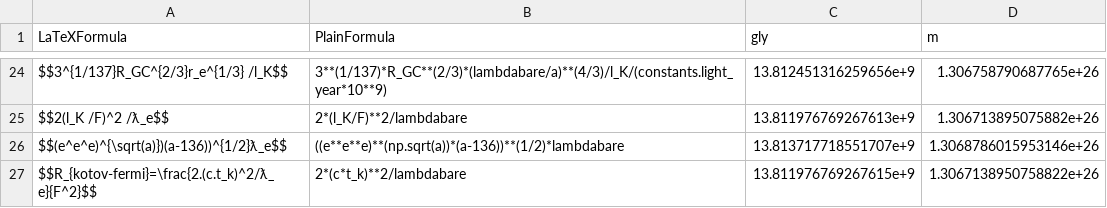
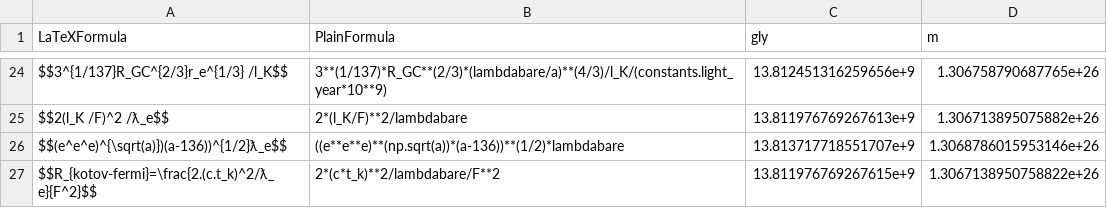
Before and after one commit to LaGuer/hubble-table, a CSV file: hubble-table.csv, drawn as a sheet; only a part is shown, gaps mark what is left out.

Commit message:
Update hubble-table.csv

```diff
--- a/hubble-table.csv
+++ b/hubble-table.csv
@@ -26,2 +26,2 @@ $$2(l_K /F)^2 /ƛ_e$$, 2*(l_K/F)**2/lambdabare, 13.811976769267613e+9, 1.3067138
 $$(e^e^e)^{\sqrt(a)})(a-136))^{1/2}ƛ_e$$, ((e**e**e)**(np.sqrt(a))*(a-136))**(1/2)*lambdabare, 13.813717718551707e+9, 1.3068786015953146e+26
-$$R_{kotov-fermi}=\frac{2.(c.t_k)^2/ƛ_e}{F^2}$$, 2*(c*t_k)**2/lambdabare, 13.811976769267615e+9, 1.3067138950758822e+26
+$$R_{kotov-fermi}=\frac{2.(c.t_k)^2/ƛ_e}{F^2}$$, 2*(c*t_k)**2/lambdabare/F**2, 13.811976769267615e+9, 1.3067138950758822e+26
```
